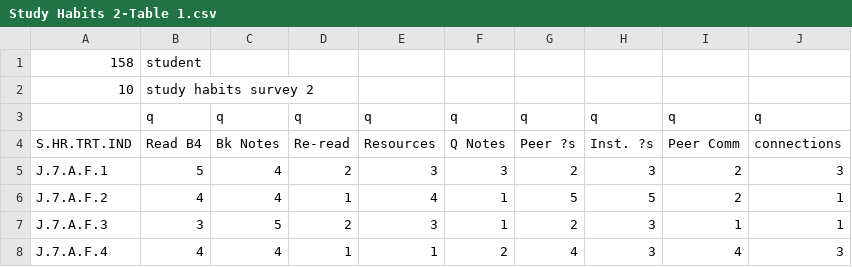
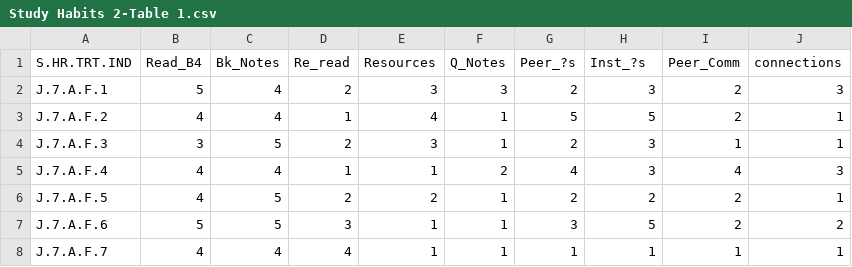
Before and after one commit to matthewswogger/DJ-Masters-Thesis, a CSV file: data/Study Habits 2-Table 1.csv, drawn as a sheet; only a part is shown; the shorter side is filled out with more unchanged rows.

```diff
--- a/data/Study Habits 2-Table 1.csv
+++ b/data/Study Habits 2-Table 1.csv
@@ -1,5 +1,2 @@
-158,student,,,,,,,,
-10,study habits survey 2,,,,,,,,
-,q,q,q,q,q,q,q,q,q
-S.HR.TRT.IND,Read B4,Bk Notes,Re-read,Resources,Q Notes,Peer ?s,Inst. ?s,Peer Comm,connections
+S.HR.TRT.IND,Read_B4,Bk_Notes,Re_read,Resources,Q_Notes,Peer_?s,Inst_?s,Peer_Comm,connections
 J.7.A.F.1,5,4,2,3,3,2,3,2,3
```
Also changed, not shown: data/Demographics-Table 1.csv, data/Student Affective 1-Table 1.csv, 3 other files.
